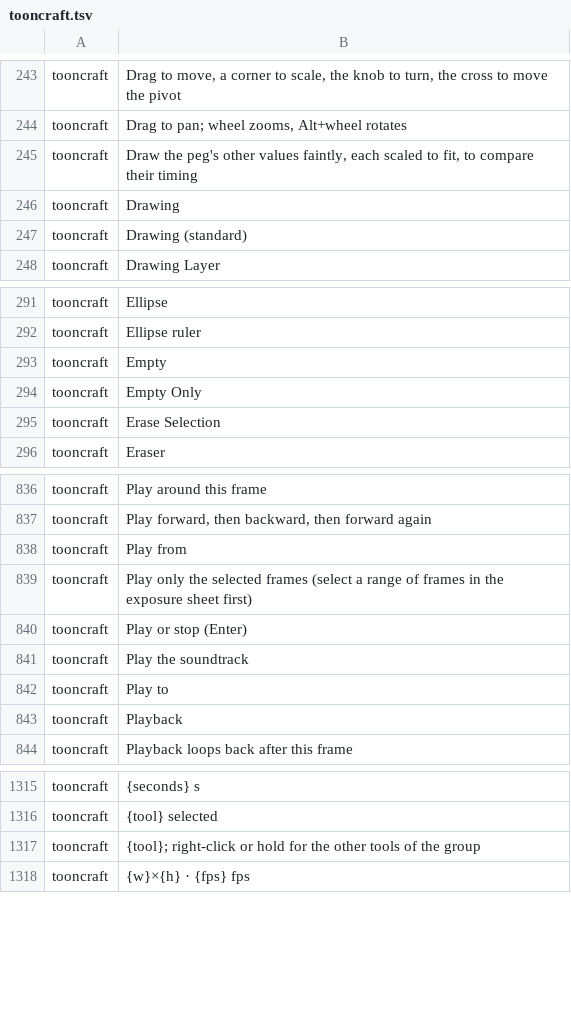
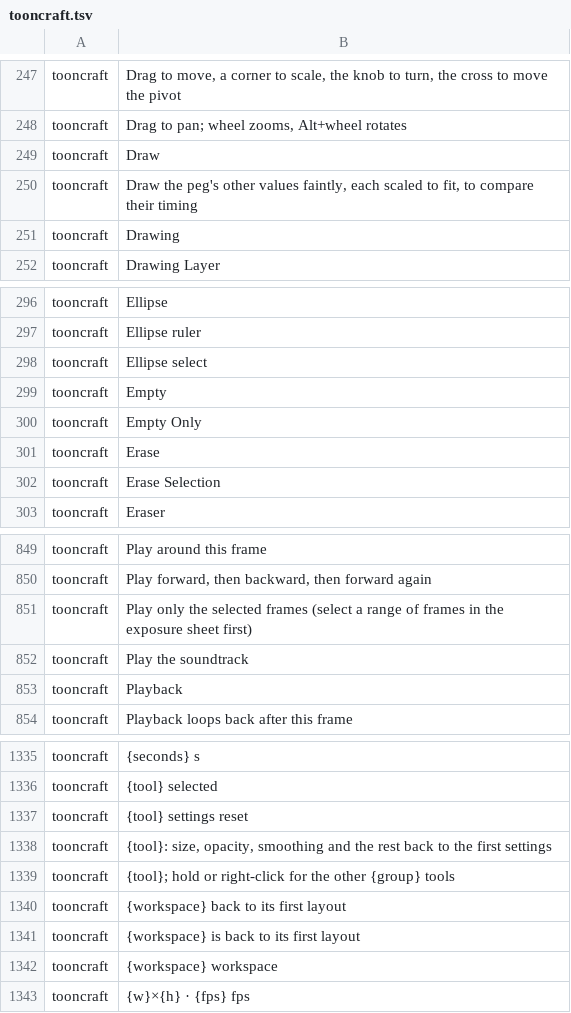
Before and after one commit to XmYx/tooncraft, a TSV file: locales/tooncraft.tsv, drawn as a sheet; only a part is shown, gaps mark what is left out; the diff covers the shown part only.

Commit message:
Shell: top bar with workspace segments, search and undo/redo; tool rail with flyouts (UI pass S2) (#55)
* Shell: top bar with workspace segments, search and undo/redo; tool rail with flyouts and remembered variants

The top bar is one 32 px row: the menus, then the frame fields (moving to the
Timeline header), the Draw / Time / Ink & Paint / Sheet segments, command
search and undo/redo. Each workspace keeps its own panel edits; Reset Workspace
and Save Workspace As… are in Window > Workspace and on a segment's right-click.

The tool rail comes from one table of groups and variants: select modes, the
selection transform and the layer peg, the draw tools, fill and gradient, and
the view tools (hand and the new zoom and rotate-view tools) at the bottom. Hold,
right-click, Menu or Shift+F10 opens a group's flyout; the last-used variant is
kept in the preferences. Colour chips swap back to the previous colour.

* Workspaces: keep the active workspace's changes on exit; fix a doc comment's place

Panel changes made since the last switch were lost on quit; on_exit now keeps
the active workspace and writes the edits (test: reopen the store). The zoom
and rotate-view input functions move above select_input's doc comment.

---------

Co-authored-by: XmYx <28485146+XmYx@users.noreply.github.com>

```diff
--- a/locales/tooncraft.tsv
+++ b/locales/tooncraft.tsv
@@ -244,5 +248,5 @@ tooncraft	Drag to move, a corner to scale, the knob to turn, the cross to move t
 tooncraft	Drag to pan; wheel zooms, Alt+wheel rotates	
+tooncraft	Draw	
 tooncraft	Draw the peg's other values faintly, each scaled to fit, to compare their timing	
 tooncraft	Drawing	
-tooncraft	Drawing (standard)	
 tooncraft	Drawing Layer	
@@ -292,4 +297,6 @@ tooncraft	Ellipse
 tooncraft	Ellipse ruler	
+tooncraft	Ellipse select	
 tooncraft	Empty	
 tooncraft	Empty Only	
+tooncraft	Erase	
 tooncraft	Erase Selection	
@@ -837,7 +850,4 @@ tooncraft	Play around this frame
 tooncraft	Play forward, then backward, then forward again	
-tooncraft	Play from	
 tooncraft	Play only the selected frames (select a range of frames in the exposure sheet first)	
-tooncraft	Play or stop (Enter)	
 tooncraft	Play the soundtrack	
-tooncraft	Play to	
 tooncraft	Playback	
@@ -1316,3 +1336,8 @@ tooncraft	{seconds} s
 tooncraft	{tool} selected	
-tooncraft	{tool}; right-click or hold for the other tools of the group	
+tooncraft	{tool} settings reset	
+tooncraft	{tool}: size, opacity, smoothing and the rest back to the first settings	
+tooncraft	{tool}; hold or right-click for the other {group} tools	
+tooncraft	{workspace} back to its first layout	
+tooncraft	{workspace} is back to its first layout	
+tooncraft	{workspace} workspace	
 tooncraft	{w}×{h} · {fps} fps	
```
Also changed, not shown: 30 added rows, 9 removed rows and 2 edited cells elsewhere in this file, 17 other files.
